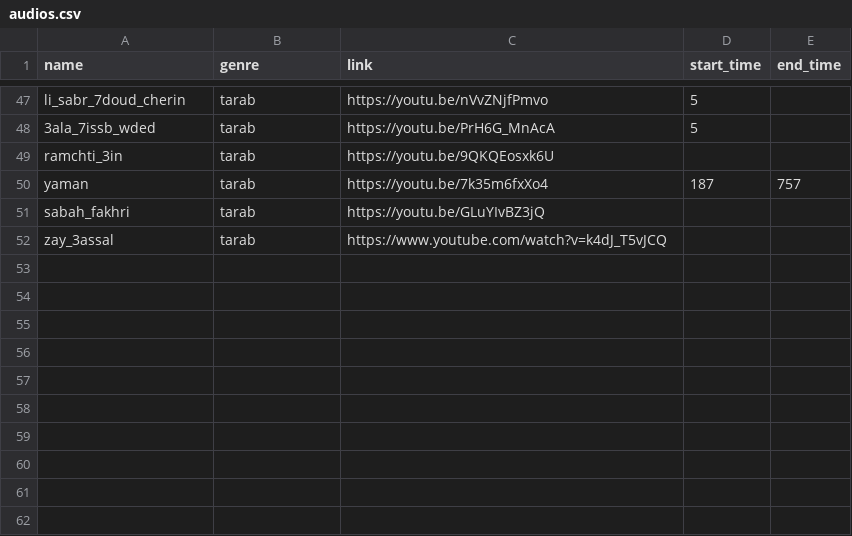
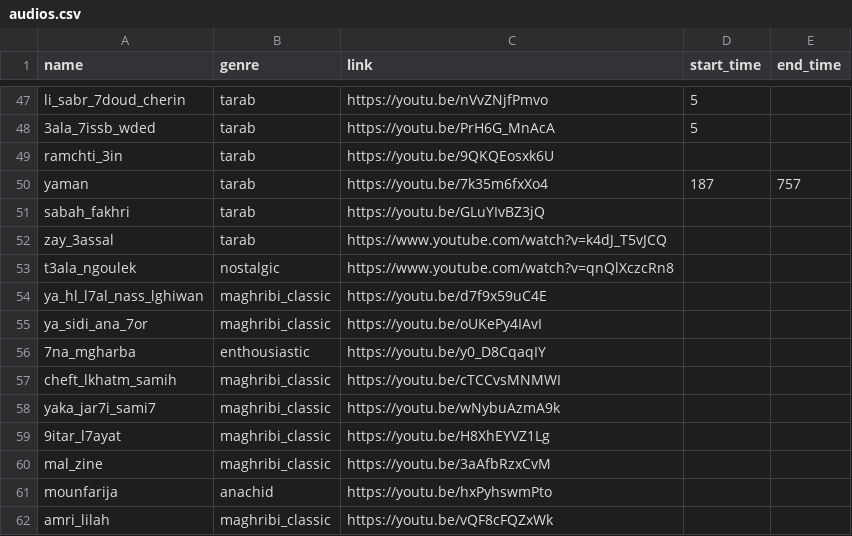
Before and after one commit to elhachimi-ch/personal_website, a CSV file: assets/data/audios.csv, drawn as a sheet; only a part is shown, gaps mark what is left out; the diff names each change by its address in the sheet, - before the commit and + after, or states it on an @@ line.

Commit message:
Media

```diff
--- a/assets/data/audios.csv
+++ b/assets/data/audios.csv
+row 53: t3ala_ngoulek | nostalgic | https://www.youtube.com/watch?v=qnQlXczcRn8
+row 54: ya_hl_l7al_nass_lghiwan | maghribi_classic | https://youtu.be/d7f9x59uC4E
+row 55: ya_sidi_ana_7or | maghribi_classic | https://youtu.be/oUKePy4IAvI
+row 56: 7na_mgharba | enthousiastic | https://youtu.be/y0_D8CqaqIY
+row 57: cheft_lkhatm_samih | maghribi_classic | https://youtu.be/cTCCvsMNMWI
+row 58: yaka_jar7i_sami7 | maghribi_classic | https://youtu.be/wNybuAzmA9k
+row 59: 9itar_l7ayat | maghribi_classic | https://youtu.be/H8XhEYVZ1Lg
+row 60: mal_zine | maghribi_classic | https://youtu.be/3aAfbRzxCvM
+row 61: mounfarija | anachid | https://youtu.be/hxPyhswmPto
+row 62: amri_lilah | maghribi_classic | https://youtu.be/vQF8cFQZxWk
```
